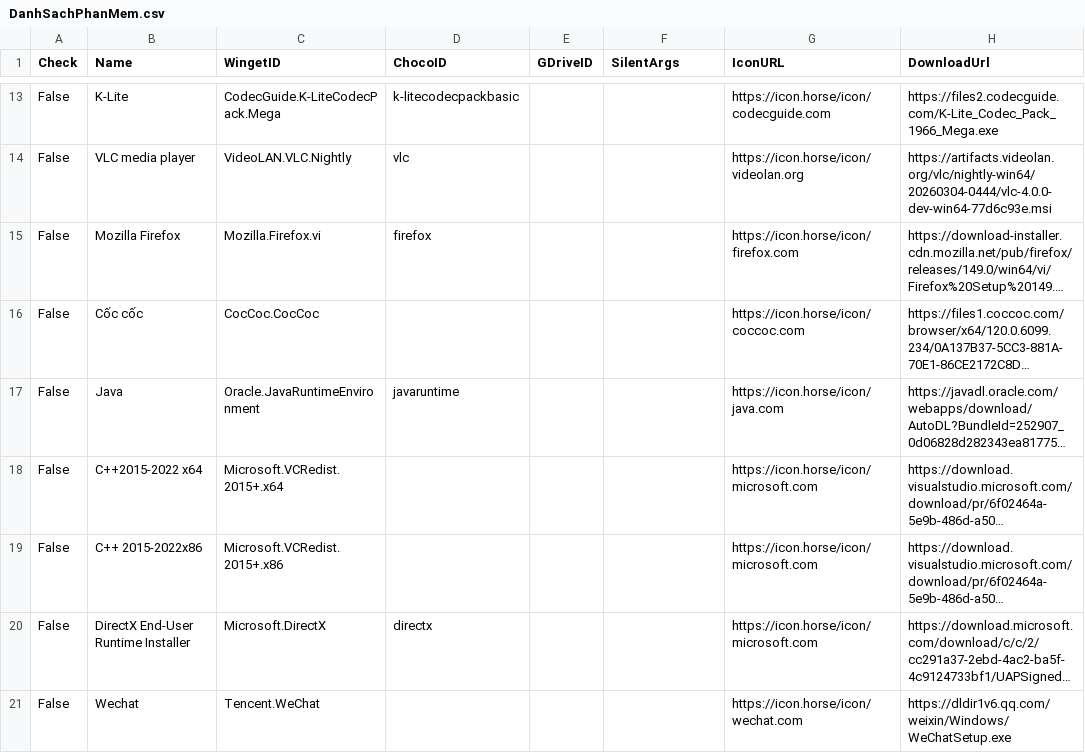
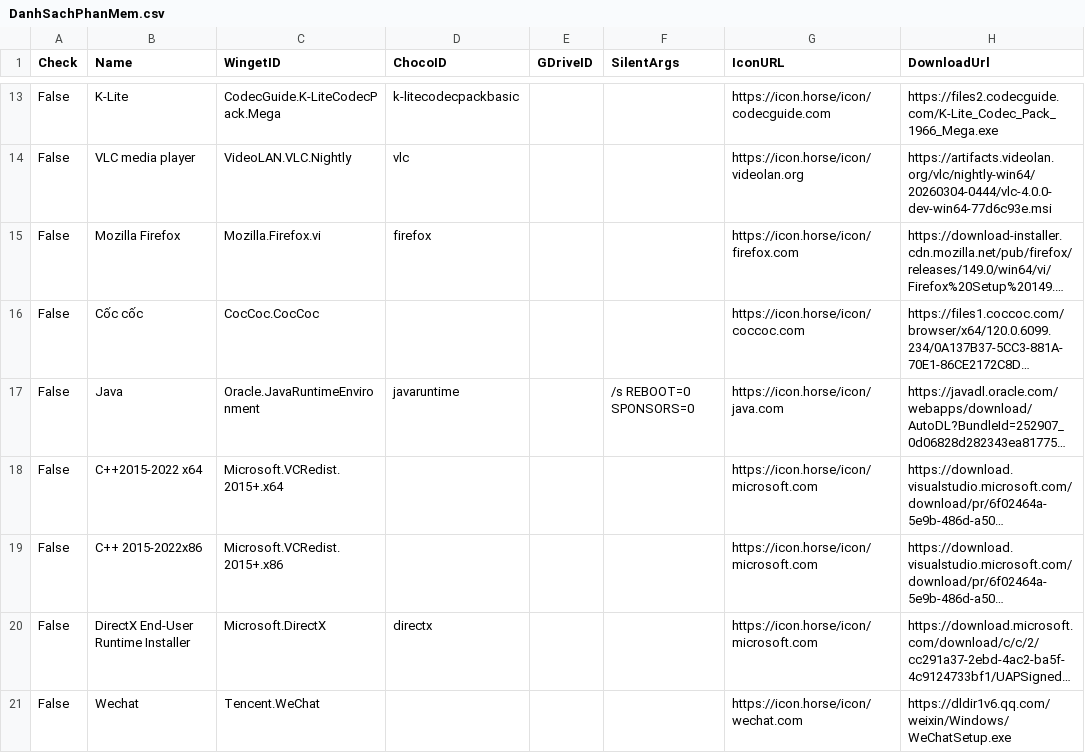
Before and after one commit to tuantran19912512/Windows-tool-box, a CSV file: DanhSachPhanMem.csv, drawn as a sheet; only a part is shown, gaps mark what is left out; long unchanged cells end in …; the diff names each change by its address in the sheet, - before the commit and + after, or states it on an @@ line.

Commit message:
Cập nhật danh sách + Link Tải

```diff
--- a/DanhSachPhanMem.csv
+++ b/DanhSachPhanMem.csv
-F17 (SilentArgs): (empty)
+F17 (SilentArgs): /s REBOOT=0 SPONSORS=0
```
